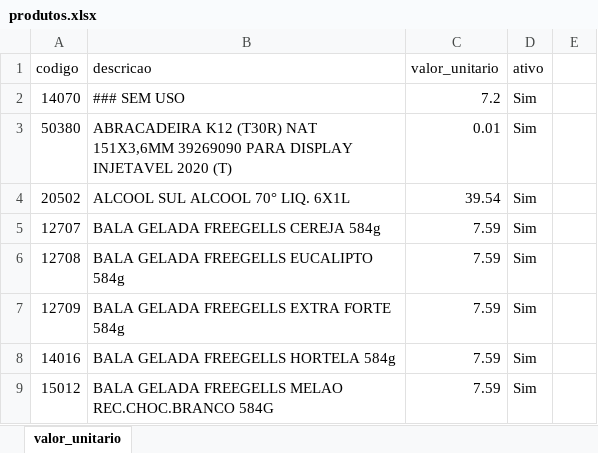
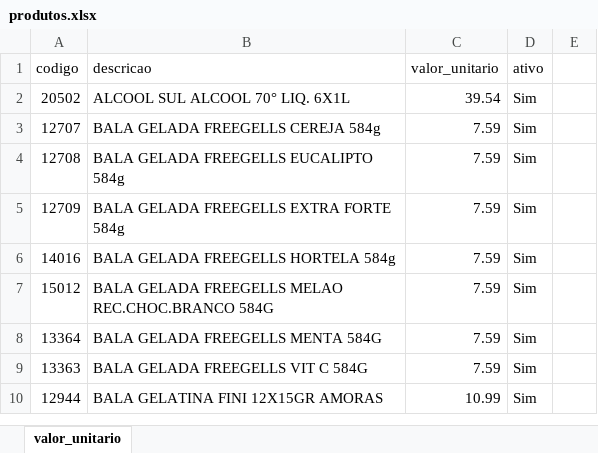
Before and after one commit to Charles-Silva-07/Tabela_de_preco, an Excel workbook: core/produtos.xlsx, sheet valor_unitario, drawn as a sheet; only a part is shown; the shorter side is filled out with more unchanged rows; values as stored, in another font and other column widths than the file's, no borders; the diff names each change by its address in the sheet, - before the commit and + after, or states it on an @@ line.

Commit message:
criado planilha para exportar para o banco

```diff
--- a/core/produtos.xlsx (sheet valor_unitario)
+++ b/core/produtos.xlsx (sheet valor_unitario)
-row 2: 14070 | ### SEM USO | 7.2 | Sim
-row 3: 50380 | ABRACADEIRA K12 (T30R) NAT 151X3,6MM 39269090 PARA DISPLAY INJETAVEL 2020 (T) | 0.01 | Sim
```
Also changed, not shown: 3 other files.
